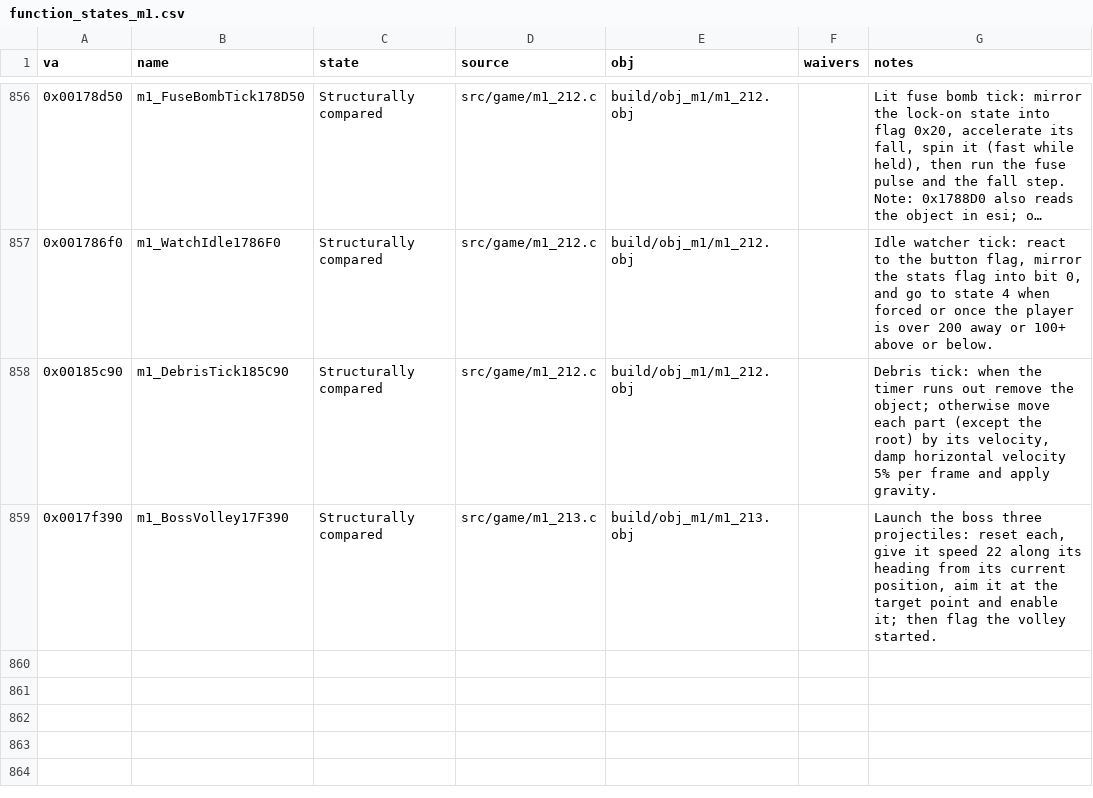
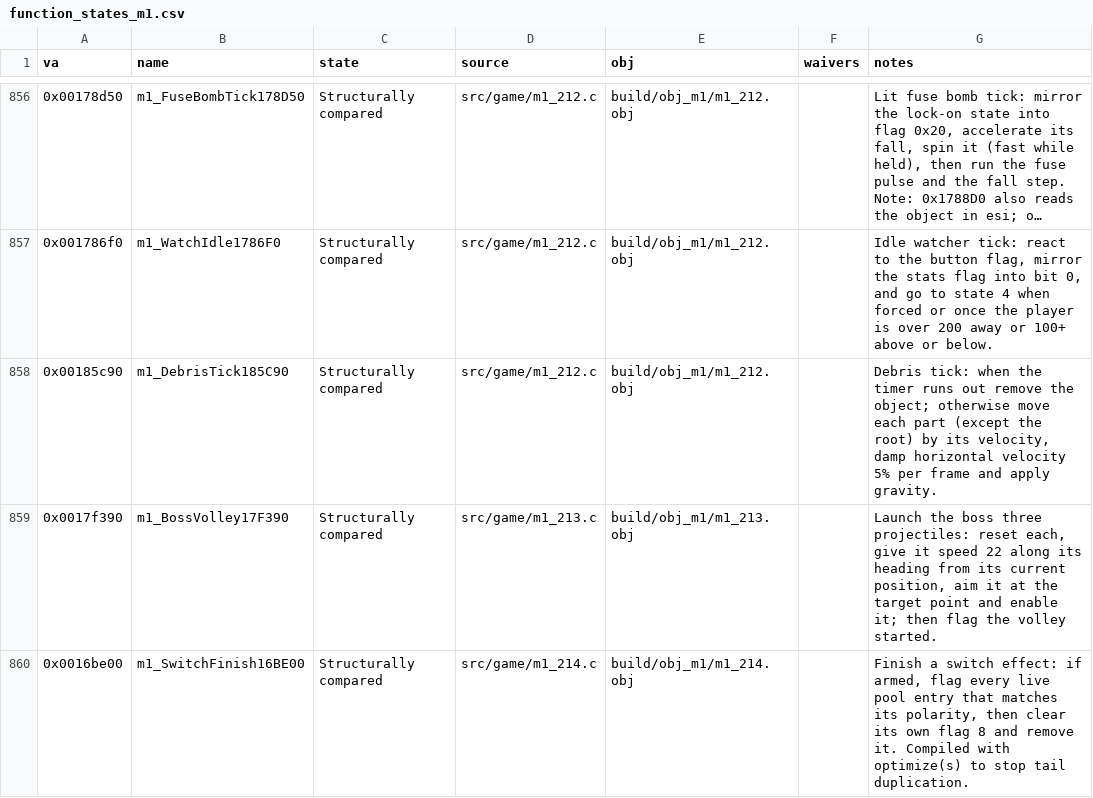
Before and after one commit to Pallypots/Project-Soul-Robber, a CSV file: config/function_states_m1.csv, drawn as a sheet; only a part is shown, gaps mark what is left out; long unchanged cells end in …; the diff names each change by its address in the sheet, - before the commit and + after, or states it on an @@ line.

```diff
--- a/config/function_states_m1.csv
+++ b/config/function_states_m1.csv
+row 860: 0x0016be00 | m1_SwitchFinish16BE00 | Structurally compared | src/game/m1_214.c | build/obj_m1/m1_214.obj |  | Finish a switch effect: if armed, flag every live pool entry that matches its polarity, then clear its own flag 8 and remove it. Compiled with optimize(s) to stop tail duplication.
```
Also changed, not shown: 6 other files.
